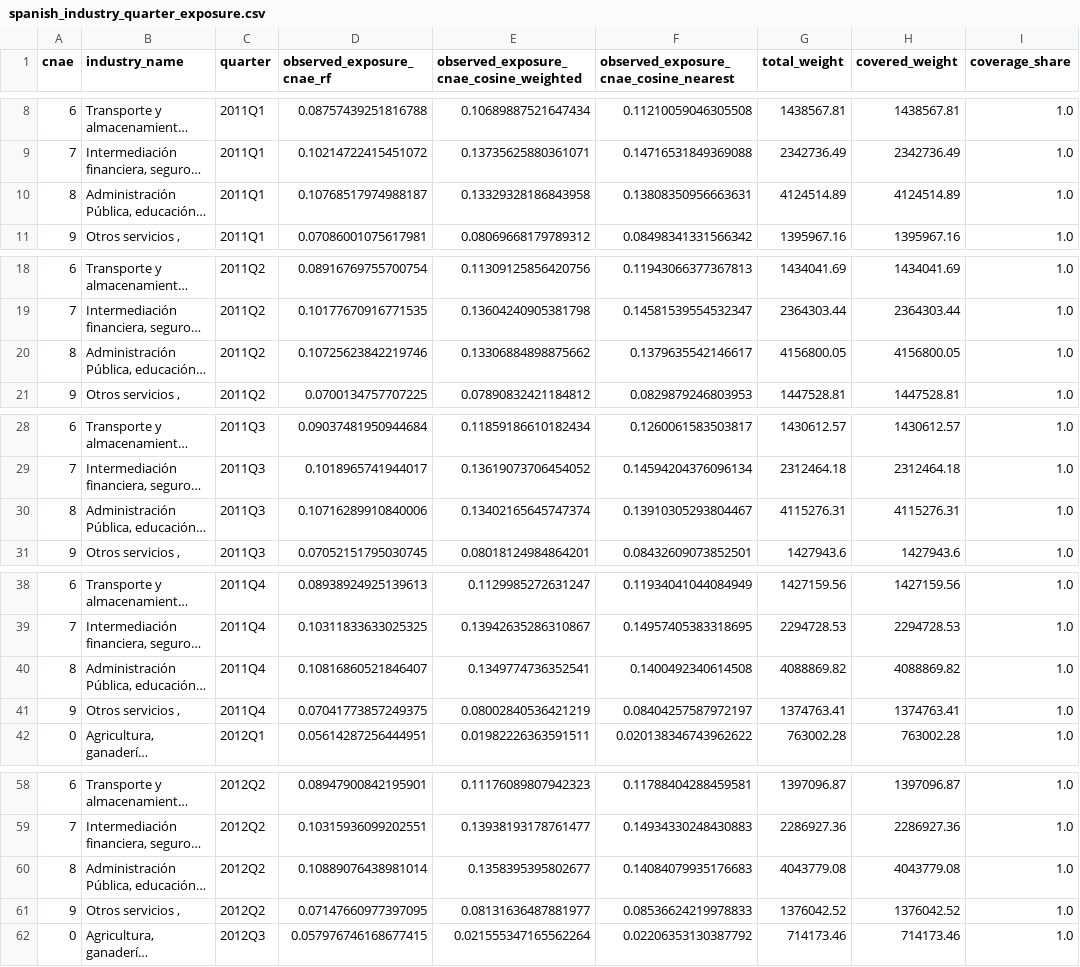
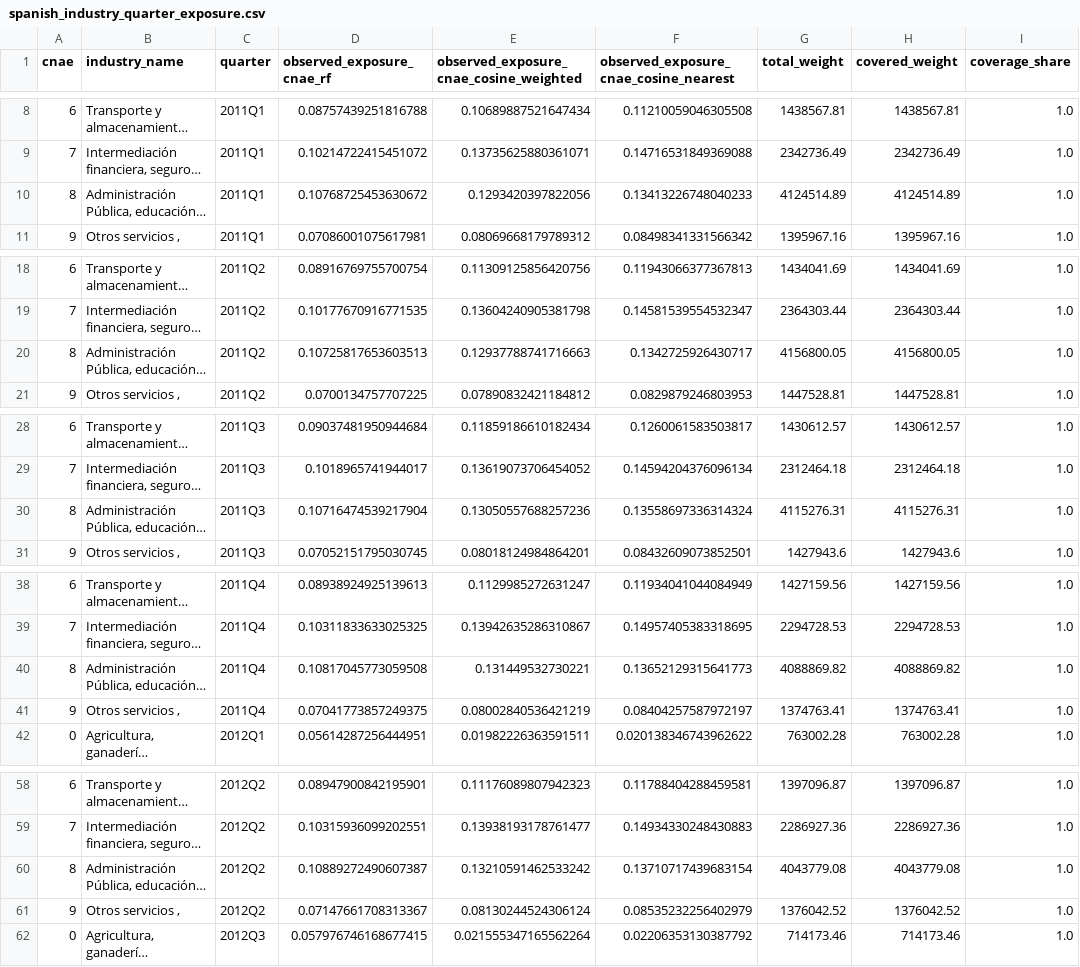
Before and after one commit to dgonzalezgonzalez/Prestaciones-por-empleo-AI-exposure, a CSV file: data/processed/spanish_industry_quarter_exposure.csv, drawn as a sheet; only a part is shown, gaps mark what is left out; long unchanged cells end in …; the diff covers the shown part only; the diff names each change by its address in the sheet, - before the commit and + after, or states it on an @@ line.

```diff
--- a/data/processed/spanish_industry_quarter_exposure.csv
+++ b/data/processed/spanish_industry_quarter_exposure.csv
-D10 (observed_exposure_cnae_rf): 0.10768517974988187
+D10 (observed_exposure_cnae_rf): 0.10768725453630672
-E10: 0.13329328186843958
+E10: 0.1293420397822056
-F10: 0.13808350956663631
+F10: 0.13413226748040233
-D20 (observed_exposure_cnae_rf): 0.10725623842219746
+D20 (observed_exposure_cnae_rf): 0.10725817653603513
-E20: 0.13306884898875662
+E20: 0.12937788741716663
-F20: 0.1379635542146617
+F20: 0.1342725926430717
-D30 (observed_exposure_cnae_rf): 0.10716289910840006
+D30 (observed_exposure_cnae_rf): 0.10716474539217904
-E30: 0.13402165645747374
+E30: 0.13050557688257236
-F30: 0.13910305293804467
+F30: 0.13558697336314324
-D40 (observed_exposure_cnae_rf): 0.10816860521846407
+D40 (observed_exposure_cnae_rf): 0.10817045773059508
-E40: 0.1349774736352541
+E40: 0.131449532730221
-F40: 0.1400492340614508
+F40: 0.13652129315641773
-D60 (observed_exposure_cnae_rf): 0.10889076438981014
+D60 (observed_exposure_cnae_rf): 0.10889272490607387
-E60: 0.1358395395802677
+E60: 0.13210591462533242
-F60: 0.14084079935176683
+F60: 0.13710717439683154
-D61 (observed_exposure_cnae_rf): 0.07147660977397095
+D61 (observed_exposure_cnae_rf): 0.07147661708313367
-E61: 0.08131636487881977
+E61: 0.08130244524306124
-F61: 0.08536624219978833
+F61: 0.08535232256402979
```
Also changed, not shown: 168 edited cells elsewhere in this file, data/processed/spanish_occupation_exposure.csv, data/processed/spanish_occupation_matches_cosine_nearest.csv, 6 other files.
